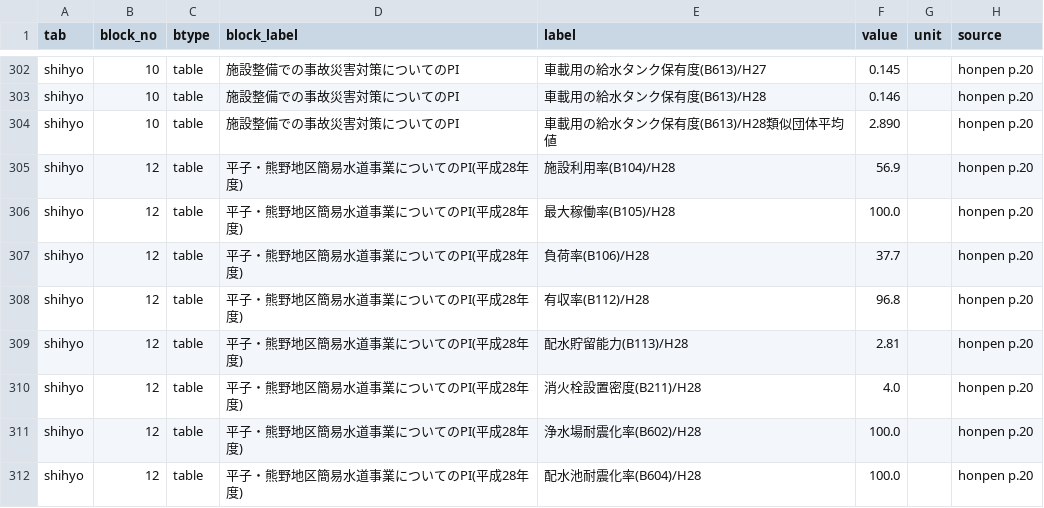
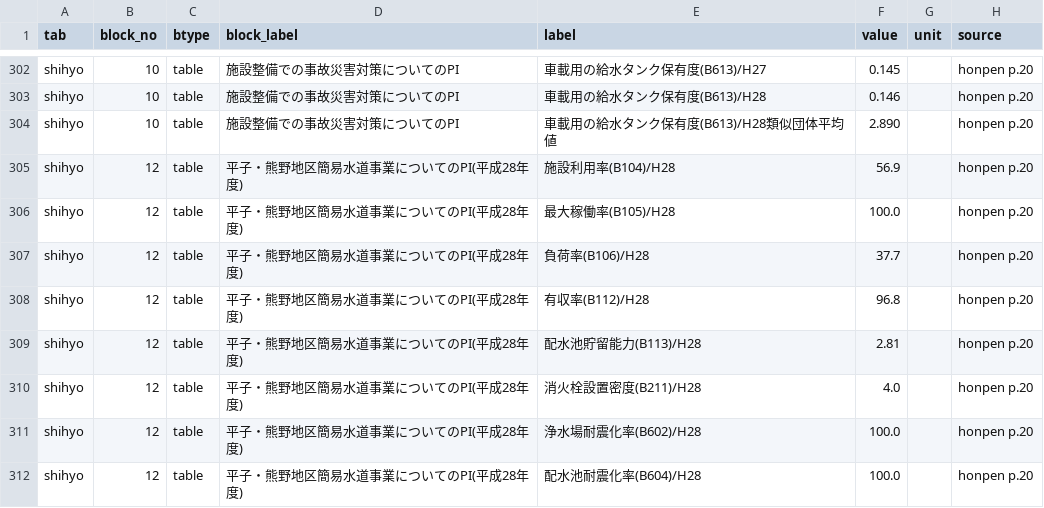
Before and after one commit to kken78/shiga-hino-plans, a TSV file: build/audit/suido2.tsv, drawn as a sheet; only a part is shown, gaps mark what is left out.

```diff
--- a/build/audit/suido2.tsv
+++ b/build/audit/suido2.tsv
@@ -308,3 +308,3 @@ shihyo	12	table	平子・熊野地区簡易水道事業についてのPI(平成2
 shihyo	12	table	平子・熊野地区簡易水道事業についてのPI(平成28年度)	有収率(B112)/H28	96.8		honpen p.20
-shihyo	12	table	平子・熊野地区簡易水道事業についてのPI(平成28年度)	配水貯留能力(B113)/H28	2.81		honpen p.20
+shihyo	12	table	平子・熊野地区簡易水道事業についてのPI(平成28年度)	配水池貯留能力(B113)/H28	2.81		honpen p.20
 shihyo	12	table	平子・熊野地区簡易水道事業についてのPI(平成28年度)	消火栓設置密度(B211)/H28	4.0		honpen p.20
```
Also changed, not shown: data/audit_log/suido2.tsv, data/source_issues/suido2.tsv, 2 other files.
